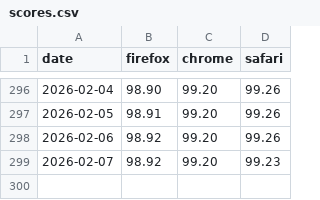
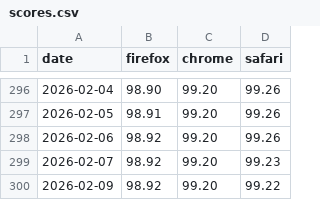
Before and after one commit to jgraham/arewewptyet, a CSV file: docs/interop-2025/scores.csv, drawn as a sheet; only a part is shown, gaps mark what is left out.

Commit message:
Update data

```diff
--- a/docs/interop-2025/scores.csv
+++ b/docs/interop-2025/scores.csv
@@ -299 +299,2 @@
 "2026-02-07",98.92,99.20,99.23
+"2026-02-09",98.92,99.20,99.22
```
